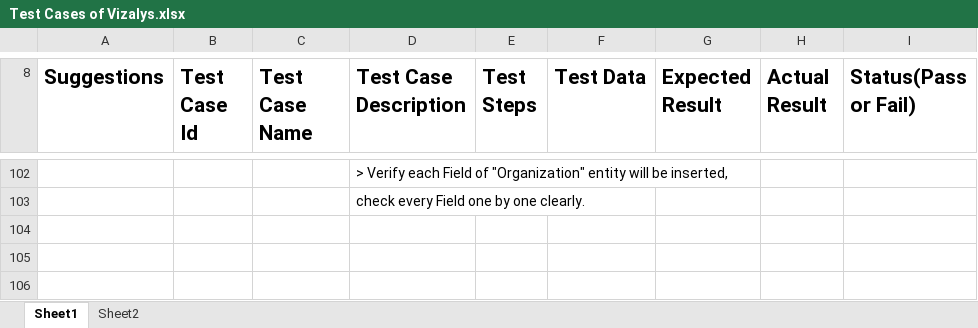
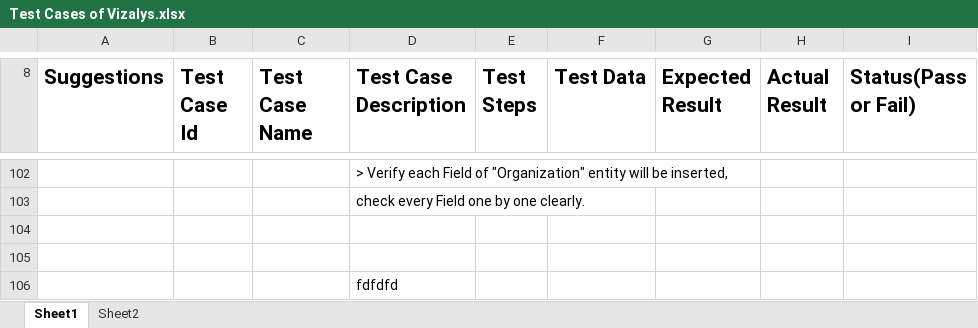
Before and after one commit to ahsan-cloud/ForGitHubDesktopTesting, an Excel workbook: Bug Reports/Test Cases of Vizalys.xlsx, sheet Sheet1, drawn as a sheet; only a part is shown, gaps mark what is left out; values as stored, in another font and other column widths than the file's, no borders; the diff names each change by its address in the sheet, - before the commit and + after, or states it on an @@ line.

Commit message:
fff

```diff
--- a/Bug Reports/Test Cases of Vizalys.xlsx (sheet Sheet1)
+++ b/Bug Reports/Test Cases of Vizalys.xlsx (sheet Sheet1)
+row 104: (empty)
+row 105: (empty)
+row 106:  |  |  | fdfdfd
```
